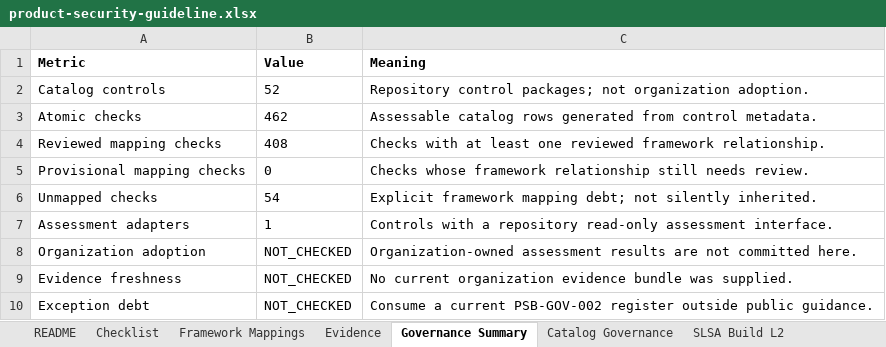
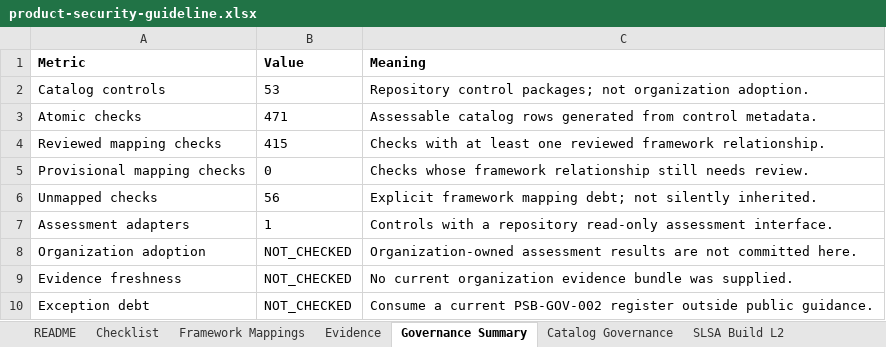
Before and after one commit to DharmaDoll/product-security-controls, an Excel workbook: generated/checklists/product-security-guideline.xlsx, sheet Governance Summary, drawn as a sheet; values as stored, in another font and other column widths than the file's, no borders; the diff names each change by its address in the sheet, - before the commit and + after, or states it on an @@ line.

```diff
--- a/generated/checklists/product-security-guideline.xlsx (sheet Governance Summary)
+++ b/generated/checklists/product-security-guideline.xlsx (sheet Governance Summary)
-B2 (Value): 52
+B2 (Value): 53
-B3 (Value): 462
+B3 (Value): 471
-B4 (Value): 408
+B4 (Value): 415
-B6 (Value): 54
+B6 (Value): 56
```
Also changed, not shown: sheet Checklist, sheet detection-verification, sheet Framework Mappings, sheet Evidence, sheet source-protection, sheet Catalog Governance, generated/checklists/product-security-assessment-template.xlsx, 34 other files.
